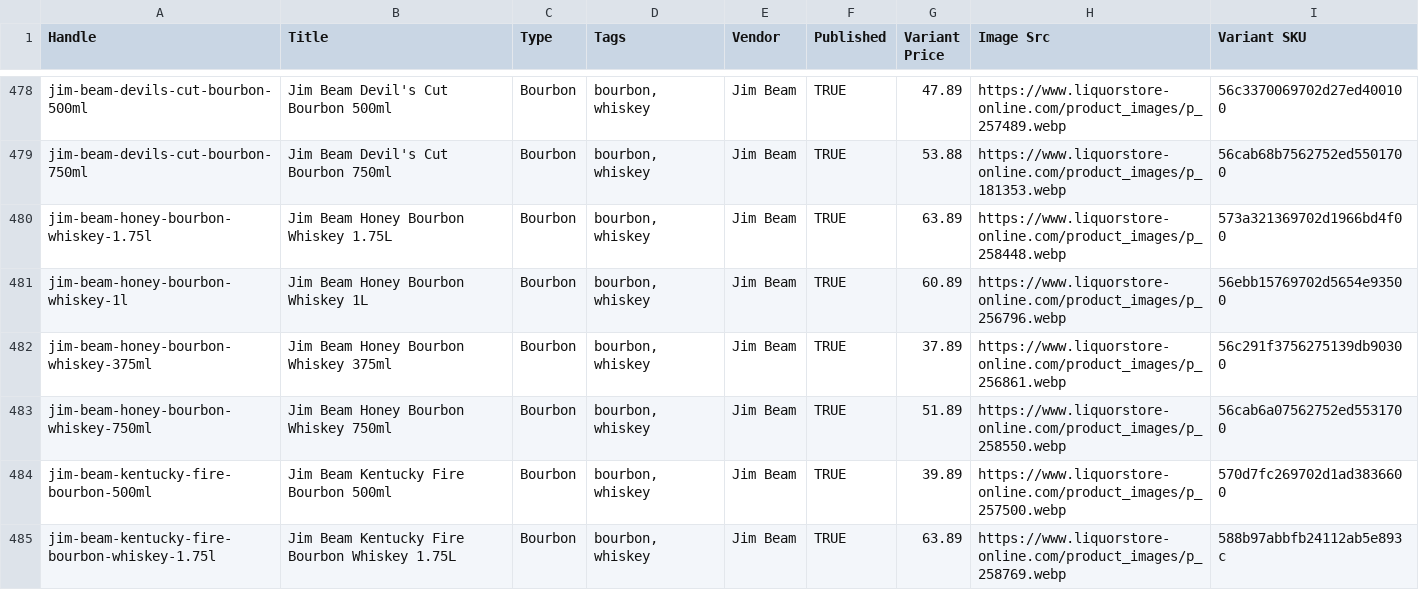
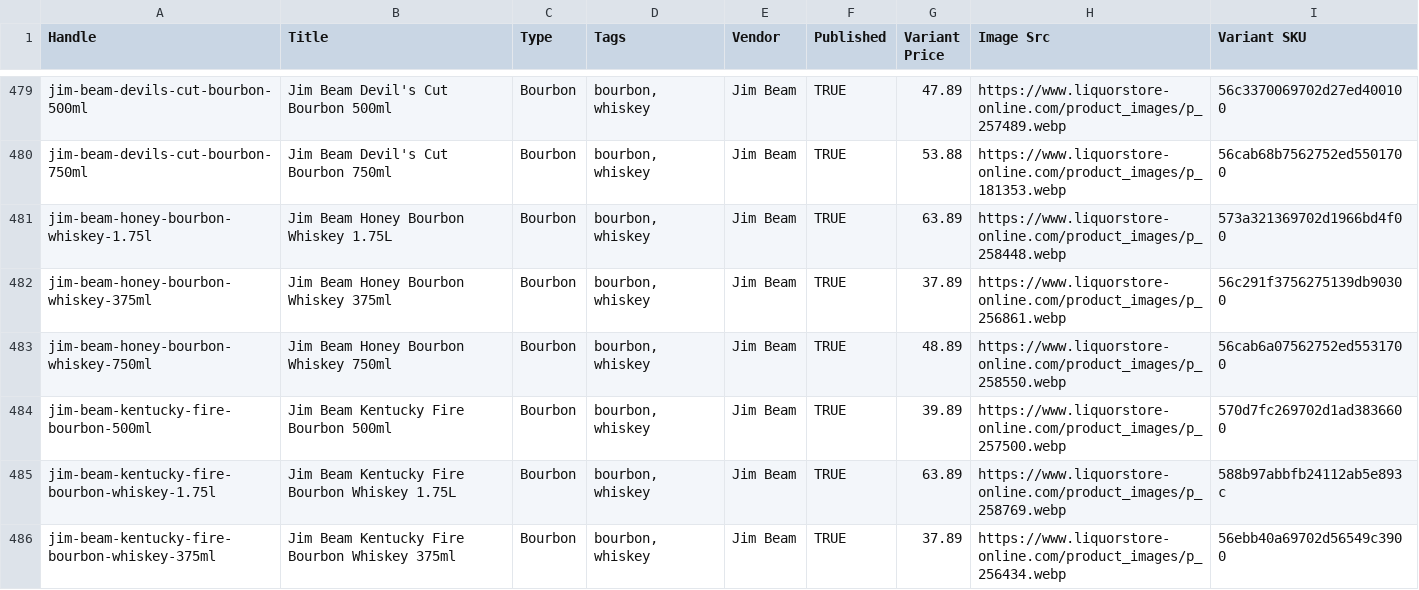
Before and after one commit to Njawnson/bourbon-shopify-sync, a CSV file: output/matrixify_update.csv, drawn as a sheet; only a part is shown, gaps mark what is left out; the shorter side is filled out with more unchanged rows; the diff covers the shown part only.

```diff
--- a/output/matrixify_update.csv
+++ b/output/matrixify_update.csv
@@ -480,5 +481,4 @@ jim-beam-devils-cut-bourbon-750ml,Jim Beam Devil's Cut Bourbon 750ml,Bourbon,"bo
 jim-beam-honey-bourbon-whiskey-1.75l,Jim Beam Honey Bourbon Whiskey 1.75L,Bourbon,"bourbon, whiskey",Jim Beam,TRUE,63.89,https://www.liquorstore-online.com/product_images/p_258448.webp,573a321369702d1966bd4f00
-jim-beam-honey-bourbon-whiskey-1l,Jim Beam Honey Bourbon Whiskey 1L,Bourbon,"bourbon, whiskey",Jim Beam,TRUE,60.89,https://www.liquorstore-online.com/product_images/p_256796.webp,56ebb15769702d5654e93500
 jim-beam-honey-bourbon-whiskey-375ml,Jim Beam Honey Bourbon Whiskey 375ml,Bourbon,"bourbon, whiskey",Jim Beam,TRUE,37.89,https://www.liquorstore-online.com/product_images/p_256861.webp,56c291f3756275139db90300
-jim-beam-honey-bourbon-whiskey-750ml,Jim Beam Honey Bourbon Whiskey 750ml,Bourbon,"bourbon, whiskey",Jim Beam,TRUE,51.89,https://www.liquorstore-online.com/product_images/p_258550.webp,56cab6a07562752ed5531700
+jim-beam-honey-bourbon-whiskey-750ml,Jim Beam Honey Bourbon Whiskey 750ml,Bourbon,"bourbon, whiskey",Jim Beam,TRUE,48.89,https://www.liquorstore-online.com/product_images/p_258550.webp,56cab6a07562752ed5531700
 jim-beam-kentucky-fire-bourbon-500ml,Jim Beam Kentucky Fire Bourbon 500ml,Bourbon,"bourbon, whiskey",Jim Beam,TRUE,39.89,https://www.liquorstore-online.com/product_images/p_257500.webp,570d7fc269702d1ad3836600
```
Also changed, not shown: 2 added rows, 7 removed rows and 26 edited cells elsewhere in this file, output/unpublish.csv.
